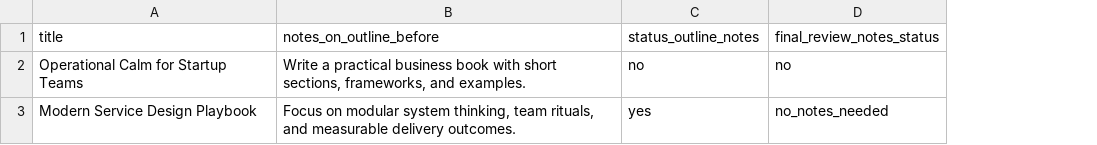
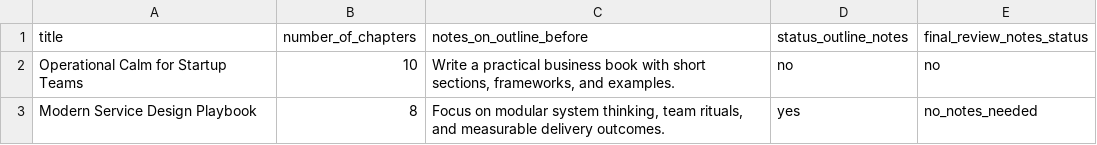
Before and after one commit to jabi006/media-marson-book-generator, a CSV file: samples/books-input.csv, drawn as a sheet; the diff names each change by its address in the sheet, - before the commit and + after, or states it on an @@ line.

Commit message:
Support number_of_chapters and improve PDF export
Add support for specifying number_of_chapters across backend and frontend: BookRecord now includes numberOfChapters, spreadsheet import and single-book form accept and validate the value, and the outline generation prompt and chapter creation enforce the requested chapter count. Overhaul PDF export: switch to a refined layout, improved title page metadata, comprehensive Markdown-to-PDF rendering (headings, lists, code blocks, blockquotes, inline formatting), and helper rendering/parsing routines. Also add a small UI validation/error style and update sample CSV to include number_of_chapters. Minor text and error-message clarifications.

```diff
--- a/samples/books-input.csv
+++ b/samples/books-input.csv
+column B (number_of_chapters), rows 2-3: 10 | 8
```
Also changed, not shown: 6 other files.
